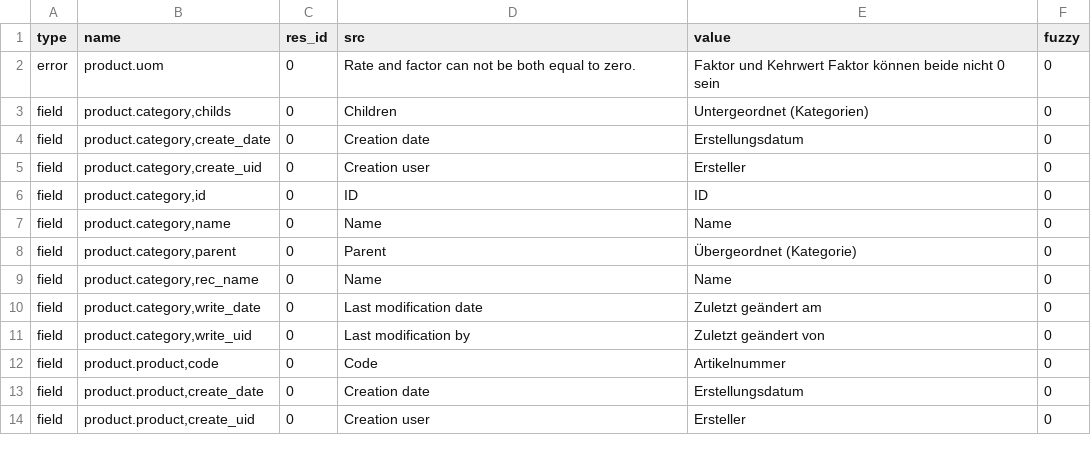
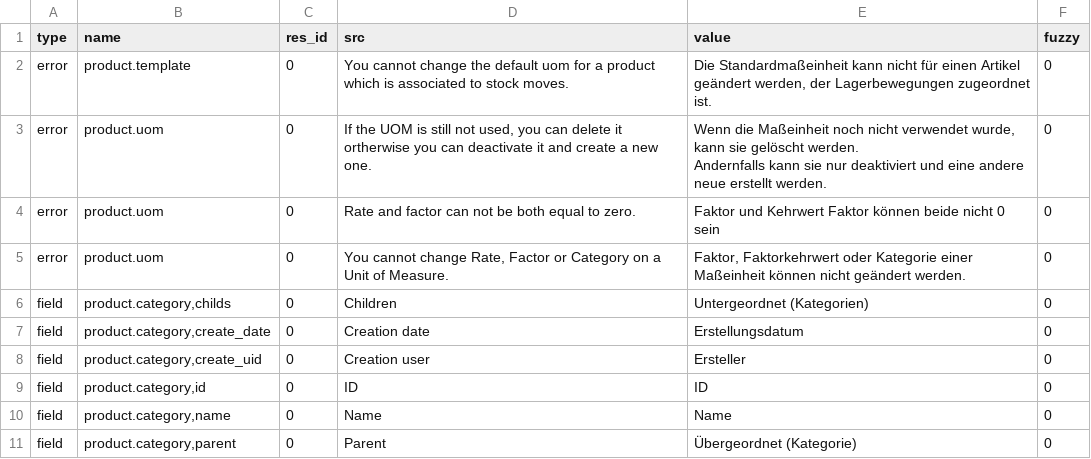
Before and after one commit to tryton/product, a CSV file: de_DE.csv, drawn as a sheet; only a part is shown; the shorter side is filled out with more unchanged rows.

Commit message:
Update translation for de_DE

```diff
--- a/de_DE.csv
+++ b/de_DE.csv
@@ -1,3 +1,7 @@
 type,name,res_id,src,value,fuzzy
+error,product.template,0,You cannot change the default uom for a product which is associated to stock moves.,"Die Standardmaßeinheit kann nicht für einen Artikel geändert werden, der Lagerbewegungen zugeordnet ist.",0
+error,product.uom,0,"If the UOM is still not used, you can delete it ortherwise you can deactivate it and create a new one.","Wenn die Maßeinheit noch nicht verwendet wurde, kann sie gelöscht werden.
+Andernfalls kann sie nur deaktiviert und eine andere neue erstellt werden.",0
 error,product.uom,0,Rate and factor can not be both equal to zero.,Faktor und Kehrwert Faktor können beide nicht 0 sein,0
+error,product.uom,0,"You cannot change Rate, Factor or Category on a Unit of Measure. ","Faktor, Faktorkehrwert oder Kategorie einer Maßeinheit können nicht geändert werden.",0
 field,"product.category,childs",0,Children,Untergeordnet (Kategorien),0
```
